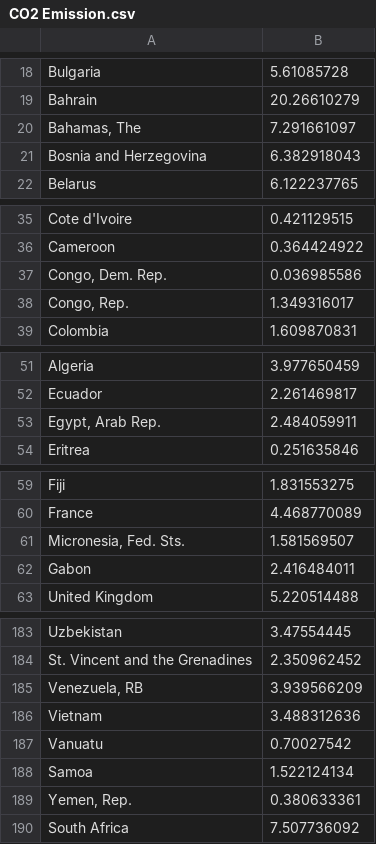
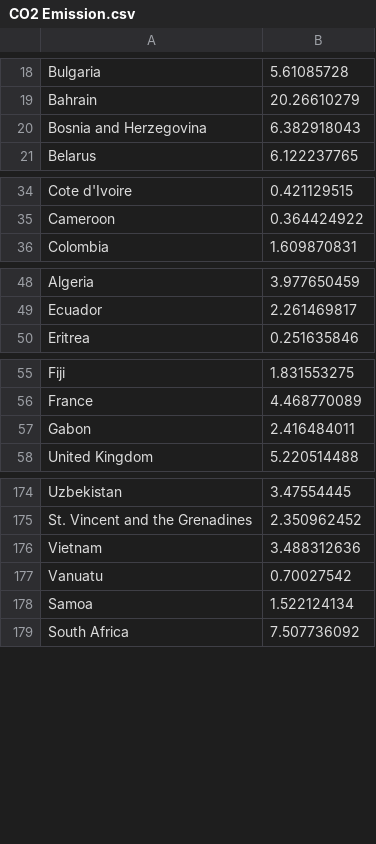
Before and after one commit to jkoh9922/FIT3179, a CSV file: Week9_Homework/Data/CO2 Emission.csv, drawn as a sheet; only a part is shown, gaps mark what is left out; the diff covers the shown part only.

Commit message:
Add files via upload

```diff
--- a/Week9_Homework/Data/CO2 Emission.csv
+++ b/Week9_Homework/Data/CO2 Emission.csv
@@ -19,3 +19,2 @@ Bulgaria,5.61085728
 Bahrain,20.26610279
-"Bahamas, The",7.291661097
 Bosnia and Herzegovina,6.382918043
@@ -36,4 +35,2 @@ Cote d'Ivoire,0.421129515
 Cameroon,0.364424922
-"Congo, Dem. Rep.",0.036985586
-"Congo, Rep.",1.349316017
 Colombia,1.609870831
@@ -52,3 +49,2 @@ Algeria,3.977650459
 Ecuador,2.261469817
-"Egypt, Arab Rep.",2.484059911
 Eritrea,0.251635846
@@ -60,3 +56,2 @@ Fiji,1.831553275
 France,4.468770089
-"Micronesia, Fed. Sts.",1.581569507
 Gabon,2.416484011
@@ -184,3 +175,2 @@ Uzbekistan,3.47554445
 St. Vincent and the Grenadines,2.350962452
-"Venezuela, RB",3.939566209
 Vietnam,3.488312636
@@ -188,3 +178,2 @@ Vanuatu,0.70027542
 Samoa,1.522124134
-"Yemen, Rep.",0.380633361
 South Africa,7.507736092
```
Also changed, not shown: 4 removed rows elsewhere in this file.
